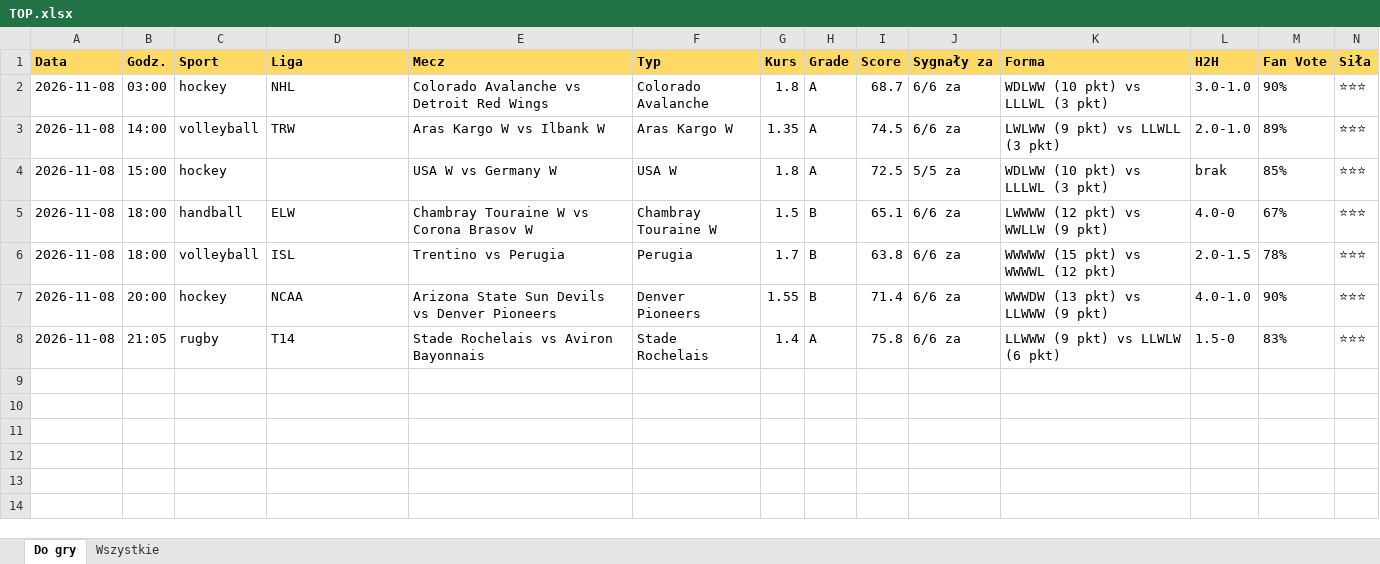
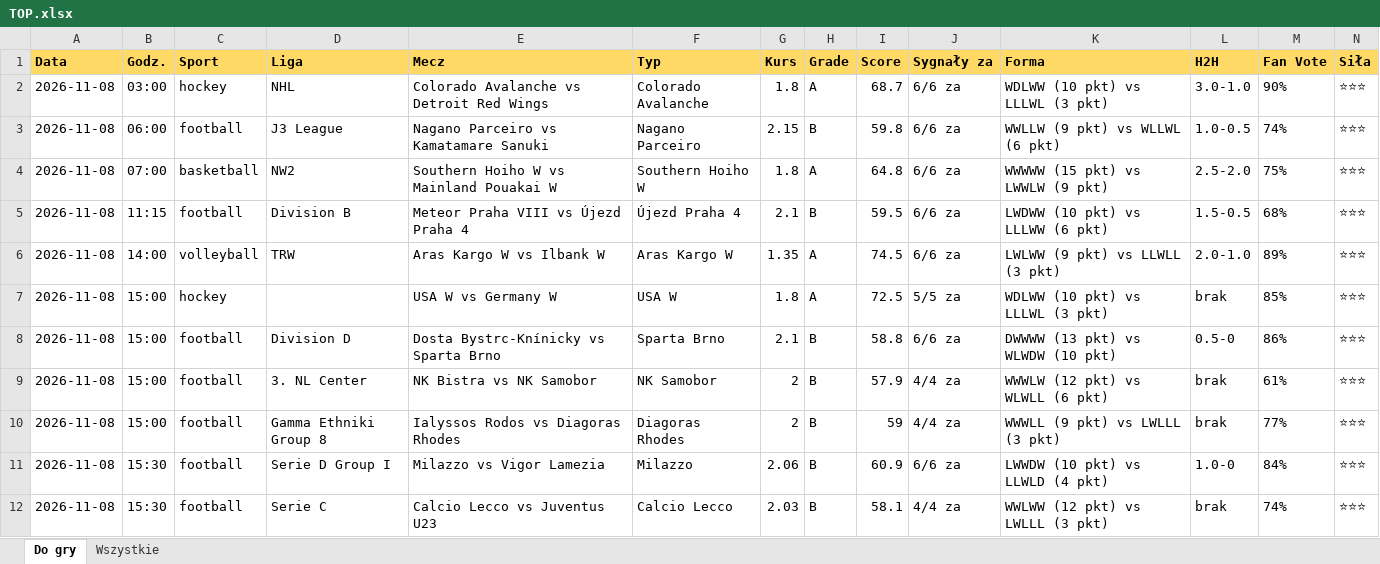
Before and after one commit to JKM872/zapasowy1903138-2, an Excel workbook: results/TOP.xlsx, sheet Do gry, drawn as a sheet; only a part is shown; the shorter side is filled out with more unchanged rows; values as stored, in another font and other column widths than the file's, no borders; rows hold the shown columns only; the diff covers the shown part only; the diff names each change by its address in the sheet, - before the commit and + after, or states it on an @@ line.

```diff
--- a/results/TOP.xlsx (sheet Do gry)
+++ b/results/TOP.xlsx (sheet Do gry)
+row 3: 2026-11-08 | 06:00 | football | J3 League | Nagano Parceiro vs Kamatamare Sanuki | Nagano Parceiro | 2.15 | B | 59.8 | 6/6 za | WWLLW (9 pkt) vs WLLWL (6 pkt) | 1.0-0.5 | 74% | ⭐⭐⭐
+row 4: 2026-11-08 | 07:00 | basketball | NW2 | Southern Hoiho W vs Mainland Pouakai W | Southern Hoiho W | 1.8 | A | 64.8 | 6/6 za | WWWWW (15 pkt) vs LWWLW (9 pkt) | 2.5-2.0 | 75% | ⭐⭐⭐
+row 5: 2026-11-08 | 11:15 | football | Division B | Meteor Praha VIII vs Újezd Praha 4 | Újezd Praha 4 | 2.1 | B | 59.5 | 6/6 za | LWDWW (10 pkt) vs LLLWW (6 pkt) | 1.5-0.5 | 68% | ⭐⭐⭐
+row 8: 2026-11-08 | 15:00 | football | Division D | Dosta Bystrc-Knínicky vs Sparta Brno | Sparta Brno | 2.1 | B | 58.8 | 6/6 za | DWWWW (13 pkt) vs WLWDW (10 pkt) | 0.5-0 | 86% | ⭐⭐⭐
+row 9: 2026-11-08 | 15:00 | football | 3. NL Center | NK Bistra vs NK Samobor | NK Samobor | 2 | B | 57.9 | 4/4 za | WWWLW (12 pkt) vs WLWLL (6 pkt) | brak | 61% | ⭐⭐⭐
+row 10: 2026-11-08 | 15:00 | football | Gamma Ethniki Group 8 | Ialyssos Rodos vs Diagoras Rhodes | Diagoras Rhodes | 2 | B | 59 | 4/4 za | WWWLL (9 pkt) vs LWLLL (3 pkt) | brak | 77% | ⭐⭐⭐
+row 11: 2026-11-08 | 15:30 | football | Serie D Group I | Milazzo vs Vigor Lamezia | Milazzo | 2.06 | B | 60.9 | 6/6 za | LWWDW (10 pkt) vs LLWLD (4 pkt) | 1.0-0 | 84% | ⭐⭐⭐
+row 12: 2026-11-08 | 15:30 | football | Serie C | Calcio Lecco vs Juventus U23 | Calcio Lecco | 2.03 | B | 58.1 | 4/4 za | WWLWW (12 pkt) vs LWLLL (3 pkt) | brak | 74% | ⭐⭐⭐
```
Also changed, not shown: 7 added rows elsewhere in this sheet, sheet Wszystkie, 4 other files.
